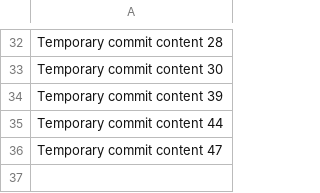
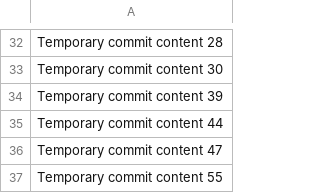
Before and after one commit to Dkvieir/vieir, a CSV file: data.csv, drawn as a sheet; only a part is shown, gaps mark what is left out; the diff names each change by its address in the sheet, - before the commit and + after, or states it on an @@ line.

```diff
--- a/data.csv
+++ b/data.csv
+row 37: Temporary commit content 55
```
